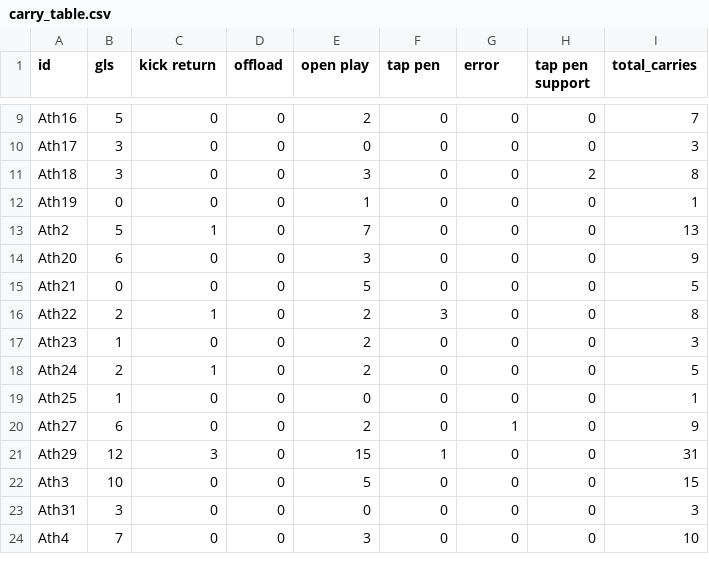
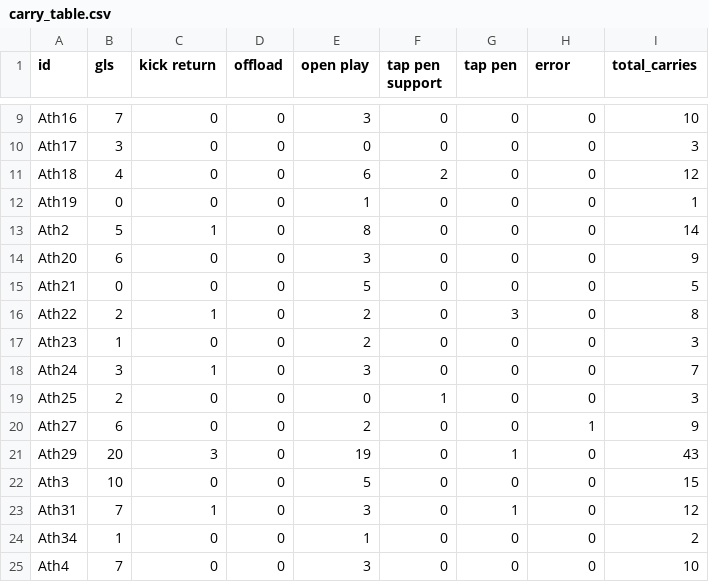
Before and after one commit to ConnorFewster/EI, a CSV file: carry_table.csv, drawn as a sheet; only a part is shown, gaps mark what is left out; the diff covers the shown part only; the diff names each change by its address in the sheet, - before the commit and + after, or states it on an @@ line.

```diff
--- a/carry_table.csv
+++ b/carry_table.csv
-F1: tap pen
+F1: tap pen support
-G1: error
+G1: tap pen
-H1: tap pen support
+H1: error
-B9 (gls): 5
+B9 (gls): 7
-E9 (open play): 2
+E9 (open play): 3
-I9 (total_carries): 7
+I9 (total_carries): 10
-B11 (gls): 3
+B11 (gls): 4
-E11 (open play): 3
+E11 (open play): 6
-F11 (tap pen support): 0
+F11 (tap pen support): 2
-H11 (error): 2
+H11 (error): 0
-I11 (total_carries): 8
+I11 (total_carries): 12
-E13 (open play): 7
+E13 (open play): 8
-I13 (total_carries): 13
+I13 (total_carries): 14
-F16 (tap pen support): 3
+F16 (tap pen support): 0
-G16 (tap pen): 0
+G16 (tap pen): 3
-B18 (gls): 2
+B18 (gls): 3
-E18 (open play): 2
+E18 (open play): 3
-I18 (total_carries): 5
+I18 (total_carries): 7
-B19 (gls): 1
+B19 (gls): 2
-F19 (tap pen support): 0
+F19 (tap pen support): 1
-I19 (total_carries): 1
+I19 (total_carries): 3
-G20 (tap pen): 1
+G20 (tap pen): 0
-H20 (error): 0
+H20 (error): 1
-B21 (gls): 12
+B21 (gls): 20
-E21 (open play): 15
+E21 (open play): 19
-F21 (tap pen support): 1
+F21 (tap pen support): 0
-G21 (tap pen): 0
+G21 (tap pen): 1
-I21 (total_carries): 31
+I21 (total_carries): 43
-B23 (gls): 3
+B23 (gls): 7
-C23 (kick return): 0
+C23 (kick return): 1
-E23 (open play): 0
+E23 (open play): 3
-G23 (tap pen): 0
+G23 (tap pen): 1
-I23 (total_carries): 3
+I23 (total_carries): 12
+row 24: Ath34 | 1 | 0 | 0 | 1 | 0 | 0 | 0 | 2
```
Also changed, not shown: 57 edited cells elsewhere in this file, event_data.csv, tackle_table.csv, 2 other files.
